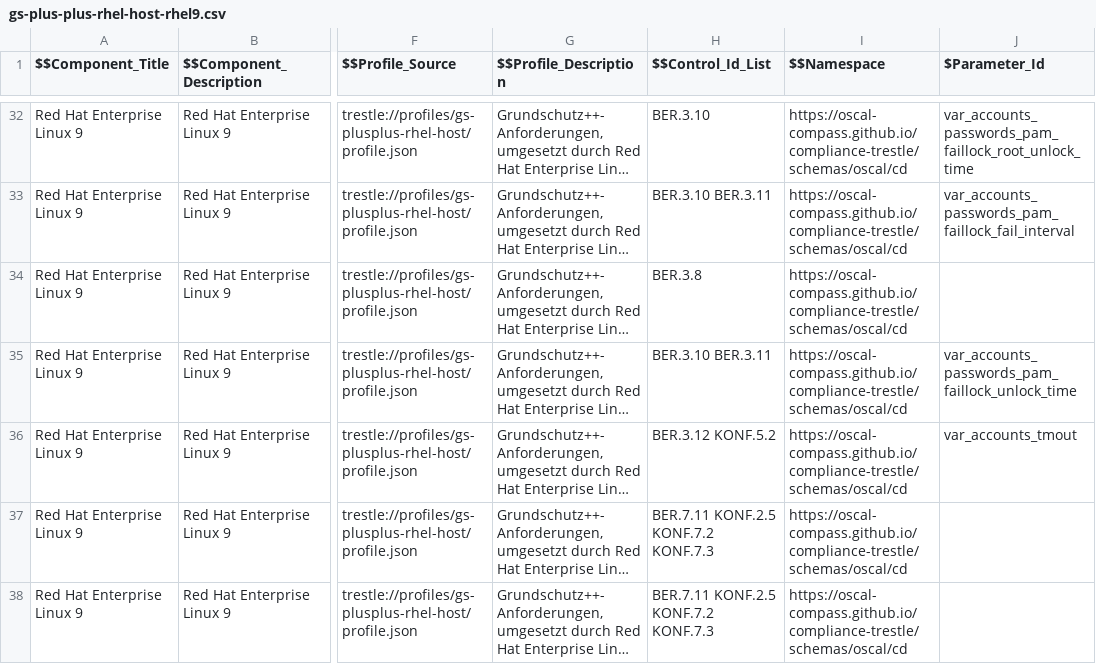
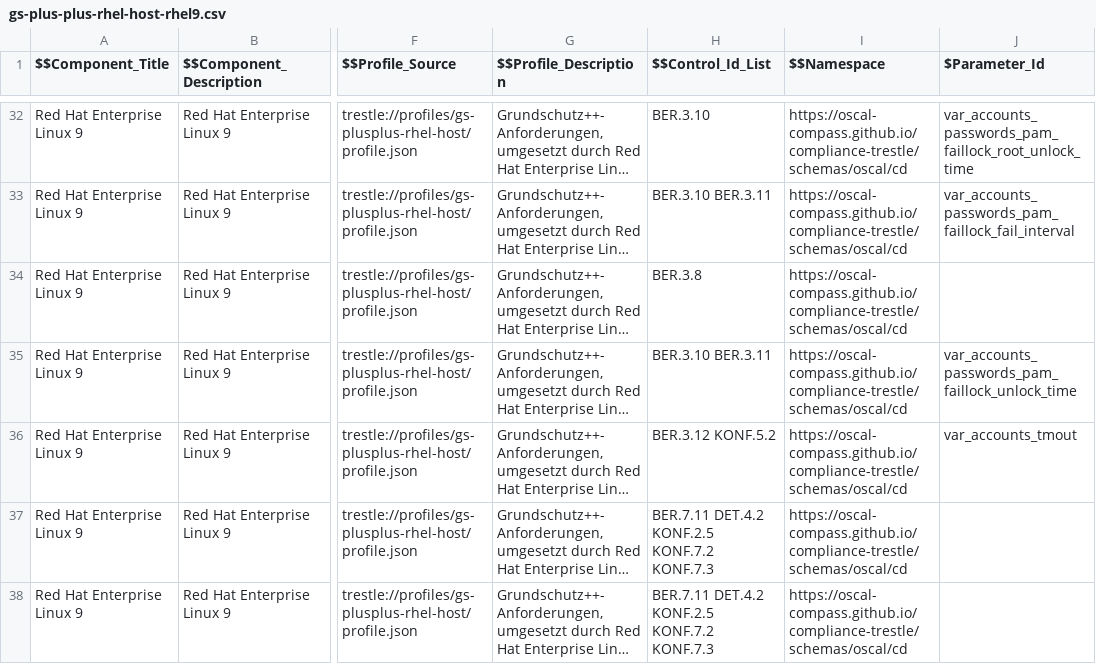
Before and after one commit to sig-bsi-grundschutz/rh-component-definition-grundschutz-plus-plus, a CSV file: data/gs-plus-plus-rhel-host-rhel9.csv, drawn as a sheet; only a part is shown, gaps mark what is left out; long unchanged cells end in …; the diff covers the shown part only; the diff names each change by its address in the sheet, - before the commit and + after, or states it on an @@ line.

```diff
--- a/data/gs-plus-plus-rhel-host-rhel9.csv
+++ b/data/gs-plus-plus-rhel-host-rhel9.csv
-H37:H38 ($$Control_Id_List): BER.7.11 KONF.2.5 KONF.7.2 KONF.7.3
+H37:H38 ($$Control_Id_List): BER.7.11 DET.4.2 KONF.2.5 KONF.7.2 KONF.7.3
```
Also changed, not shown: 1 added row and 2 edited cells elsewhere in this file, 3 other files.
